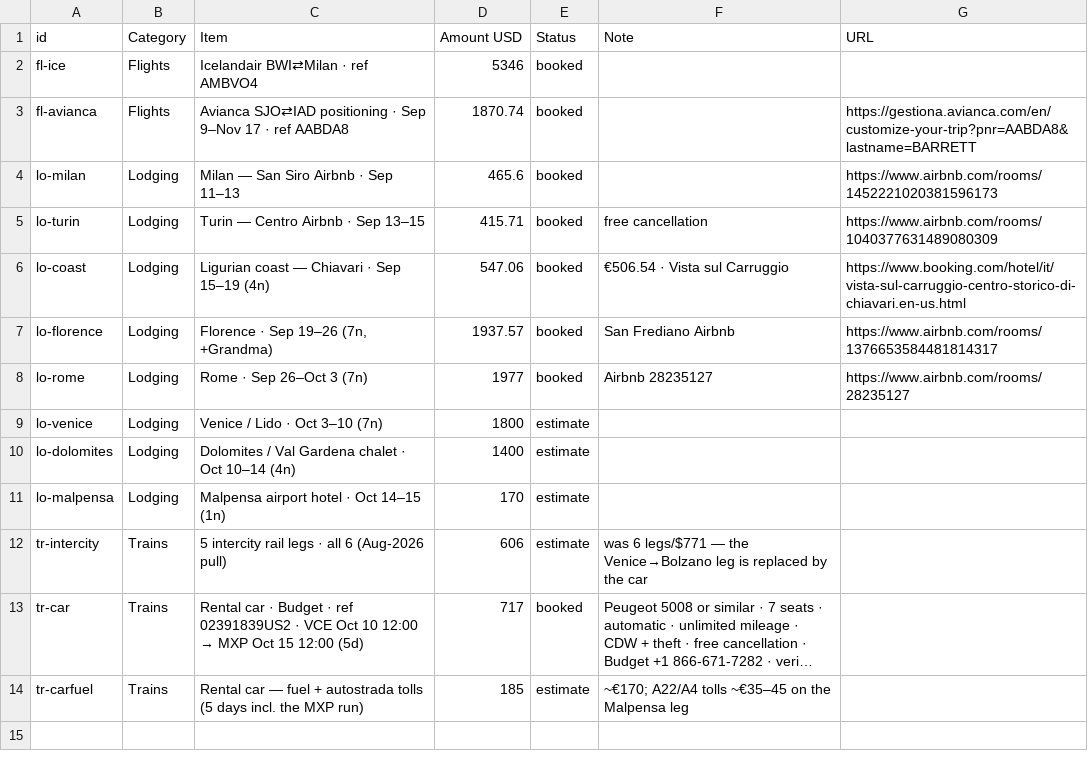
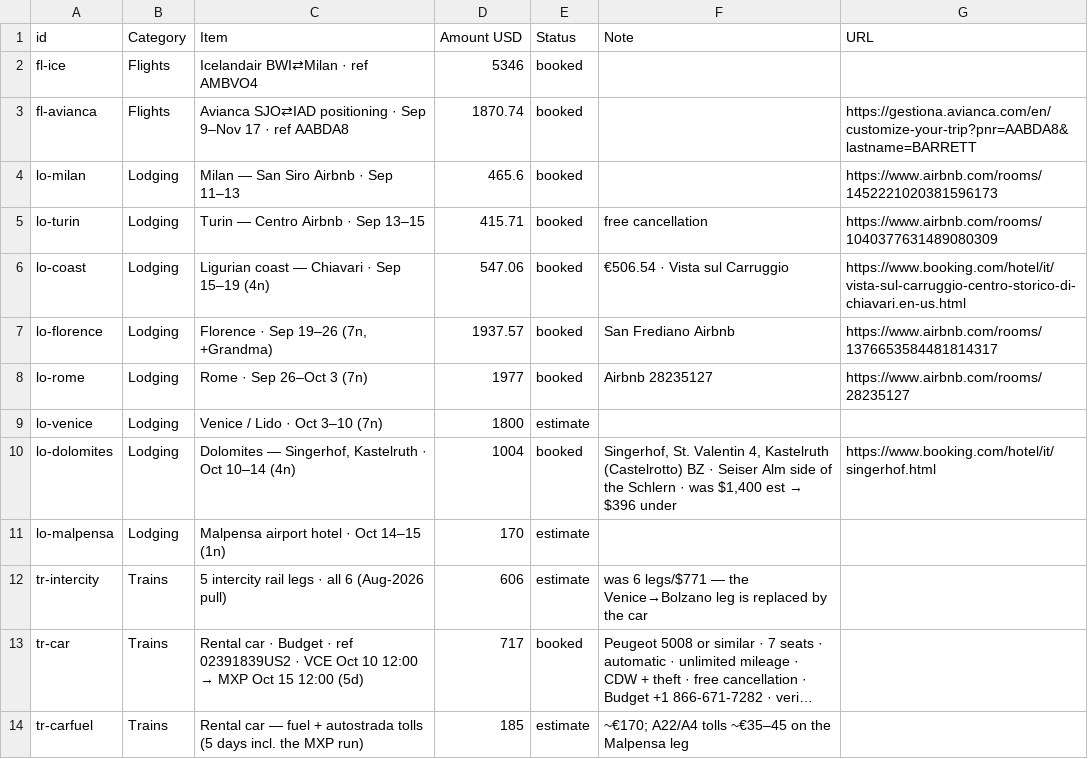
Before and after one commit to thoughtpunch/travel_planner, a CSV file: italy-trip-2026/public/costs.csv, drawn as a sheet; long unchanged cells end in ….

```diff
--- a/italy-trip-2026/public/costs.csv
+++ b/italy-trip-2026/public/costs.csv
@@ -9,3 +9,3 @@
 "lo-venice","Lodging","Venice / Lido · Oct 3–10 (7n)","1800","estimate","",""
-"lo-dolomites","Lodging","Dolomites / Val Gardena chalet · Oct 10–14 (4n)","1400","estimate","",""
+"lo-dolomites","Lodging","Dolomites — Singerhof, Kastelruth · Oct 10–14 (4n)","1004","booked","Singerhof, St. Valentin 4, Kastelruth (Castelrotto) BZ · Seiser Alm side of the Schlern · was $1,400 est → $396 under","https://www.booking.com/hotel/it/singerhof.html"
 "lo-malpensa","Lodging","Malpensa airport hotel · Oct 14–15 (1n)","170","estimate","",""
```
Also changed, not shown: italy-trip-2026/public/bikeparks.csv, 16 other files.
